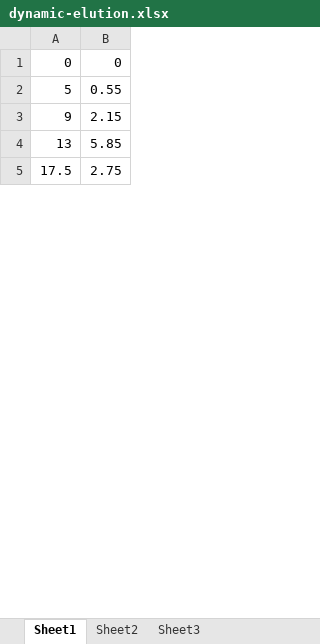
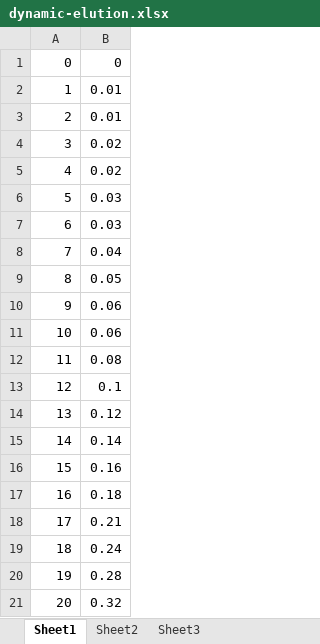
Before and after one commit to jacky-wangjj/ml-learn, an Excel workbook: work/dynamic-elution.xlsx, sheet Sheet1, drawn as a sheet; only a part is shown; values as stored, in another font and other column widths than the file's, no borders; removed rows and columns are numbered as before the commit, all else as after; the diff covers the shown part only; the diff names each change by its address in the sheet, - before the commit and + after, or states it on an @@ line.

```diff
--- a/work/dynamic-elution.xlsx (sheet Sheet1)
+++ b/work/dynamic-elution.xlsx (sheet Sheet1)
+row 2: 1 | 0.01
+row 3: 2 | 0.01
+row 4: 3 | 0.02
+row 5: 4 | 0.02
-B6: 0.55
+B6: 0.03
+row 7: 6 | 0.03
+row 8: 7 | 0.04
+row 9: 8 | 0.05
-B10: 2.15
+B10: 0.06
+row 11: 10 | 0.06
+row 12: 11 | 0.08
+row 13: 12 | 0.1
-B14: 5.85
+B14: 0.12
-row 5: 17.5 | 2.75
+row 15: 14 | 0.14
+row 16: 15 | 0.16
+row 17: 16 | 0.18
+row 18: 17 | 0.21
+row 19: 18 | 0.24
+row 20: 19 | 0.28
+row 21: 20 | 0.32
```
Also changed, not shown: 72 added rows and 8 edited cells elsewhere in this sheet, work/dynamic-adsorption.xlsx, 2 other files.
